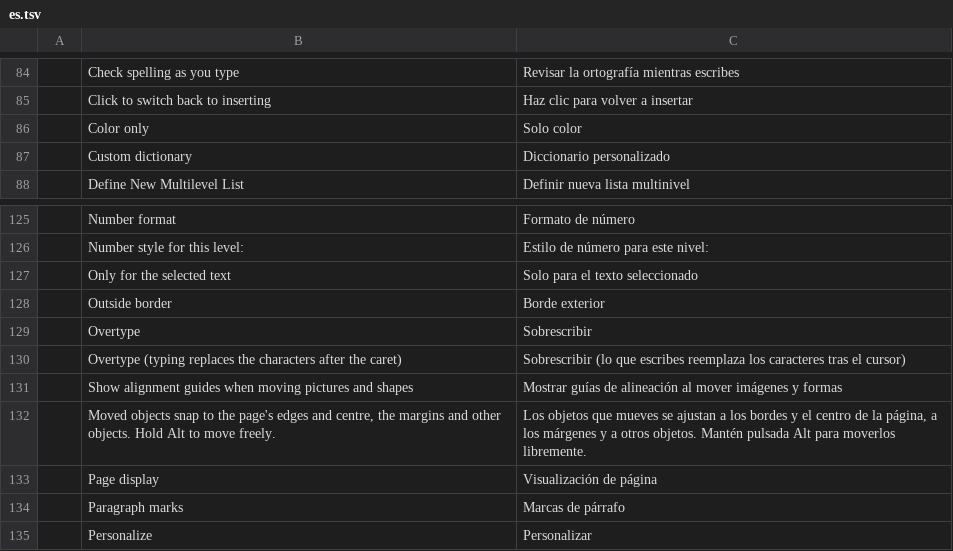
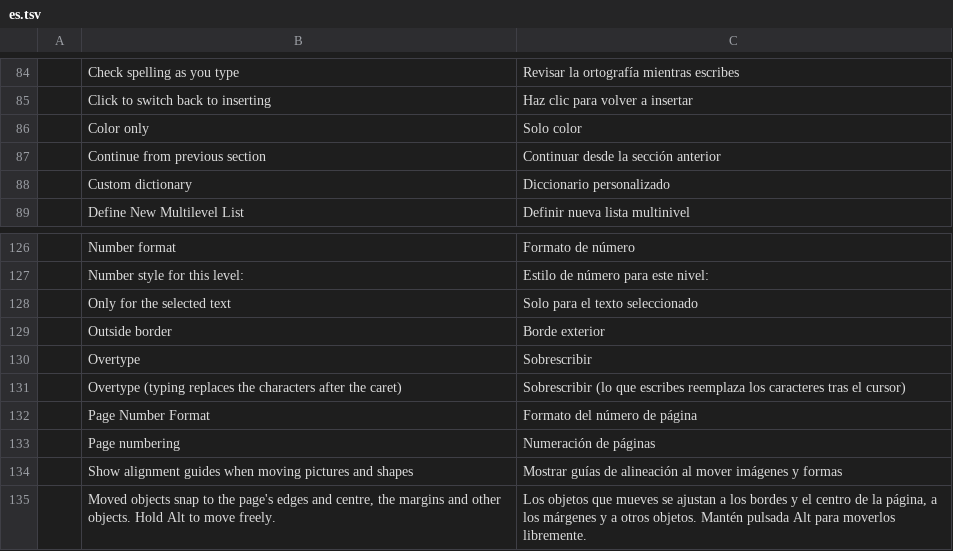
Before and after one commit to vyntaris/vdoc-old, a TSV file: crates/ui-egui/src/i18n/es.tsv, drawn as a sheet; only a part is shown, gaps mark what is left out; the shorter side is filled out with more unchanged rows.

```diff
--- a/crates/ui-egui/src/i18n/es.tsv
+++ b/crates/ui-egui/src/i18n/es.tsv
@@ -86,2 +86,3 @@
 	Color only	Solo color
+	Continue from previous section	Continuar desde la sección anterior
 	Custom dictionary	Diccionario personalizado
@@ -130,2 +131,4 @@
 	Overtype (typing replaces the characters after the caret)	Sobrescribir (lo que escribes reemplaza los caracteres tras el cursor)
+	Page Number Format	Formato del número de página
+	Page numbering	Numeración de páginas
 	Show alignment guides when moving pictures and shapes	Mostrar guías de alineación al mover imágenes y formas
```
Also changed, not shown: crates/ui-egui/src/i18n/bg.tsv, crates/ui-egui/src/i18n/fr.tsv, 27 other files.
